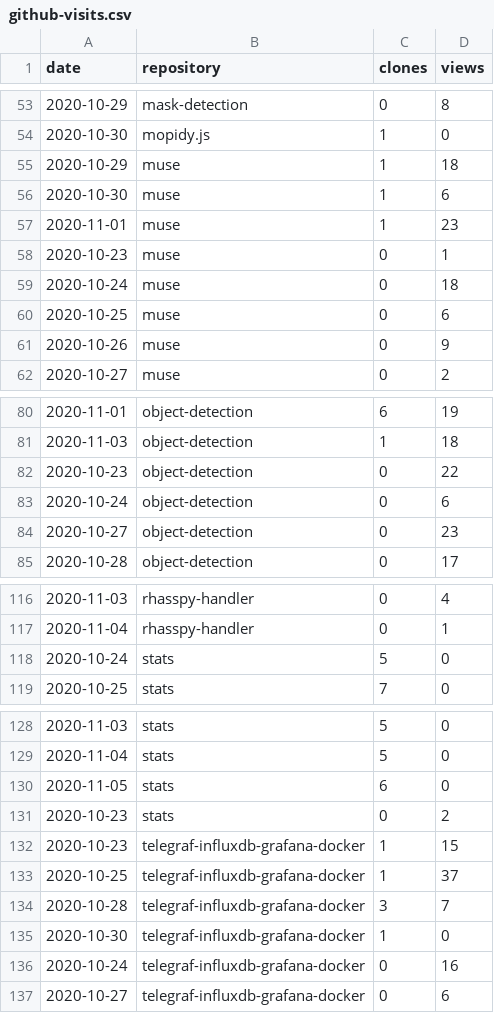
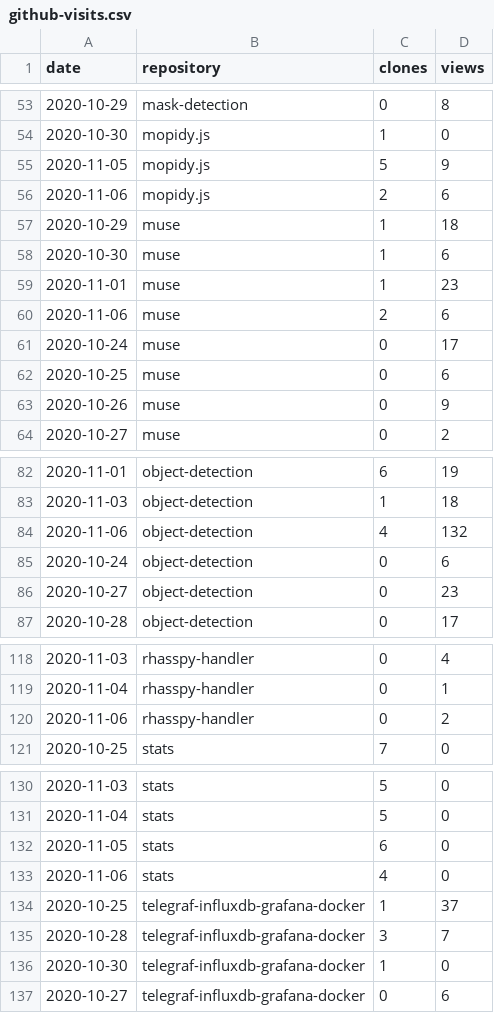
Before and after one commit to cristianpb/stats, a CSV file: github-visits.csv, drawn as a sheet; only a part is shown, gaps mark what is left out; the diff covers the shown part only.

```diff
--- a/github-visits.csv
+++ b/github-visits.csv
@@ -54,2 +54,4 @@ date,repository,clones,views
 2020-10-30,mopidy.js,1,0
+2020-11-05,mopidy.js,5,9
+2020-11-06,mopidy.js,2,6
 2020-10-29,muse,1,18
@@ -57,4 +59,4 @@ date,repository,clones,views
 2020-11-01,muse,1,23
-2020-10-23,muse,0,1
-2020-10-24,muse,0,18
+2020-11-06,muse,2,6
+2020-10-24,muse,0,17
 2020-10-25,muse,0,6
@@ -81,3 +83,3 @@ date,repository,clones,views
 2020-11-03,object-detection,1,18
-2020-10-23,object-detection,0,22
+2020-11-06,object-detection,4,132
 2020-10-24,object-detection,0,6
@@ -117,3 +119,3 @@ date,repository,clones,views
 2020-11-04,rhasspy-handler,0,1
-2020-10-24,stats,5,0
+2020-11-06,rhasspy-handler,0,2
 2020-10-25,stats,7,0
@@ -130,4 +132,3 @@ date,repository,clones,views
 2020-11-05,stats,6,0
-2020-10-23,stats,0,2
-2020-10-23,telegraf-influxdb-grafana-docker,1,15
+2020-11-06,stats,4,0
 2020-10-25,telegraf-influxdb-grafana-docker,1,37
@@ -135,3 +136,2 @@ date,repository,clones,views
 2020-10-30,telegraf-influxdb-grafana-docker,1,0
-2020-10-24,telegraf-influxdb-grafana-docker,0,16
 2020-10-27,telegraf-influxdb-grafana-docker,0,6
```
Also changed, not shown: 3 added rows and 3 removed rows elsewhere in this file, github-repositories.csv.
